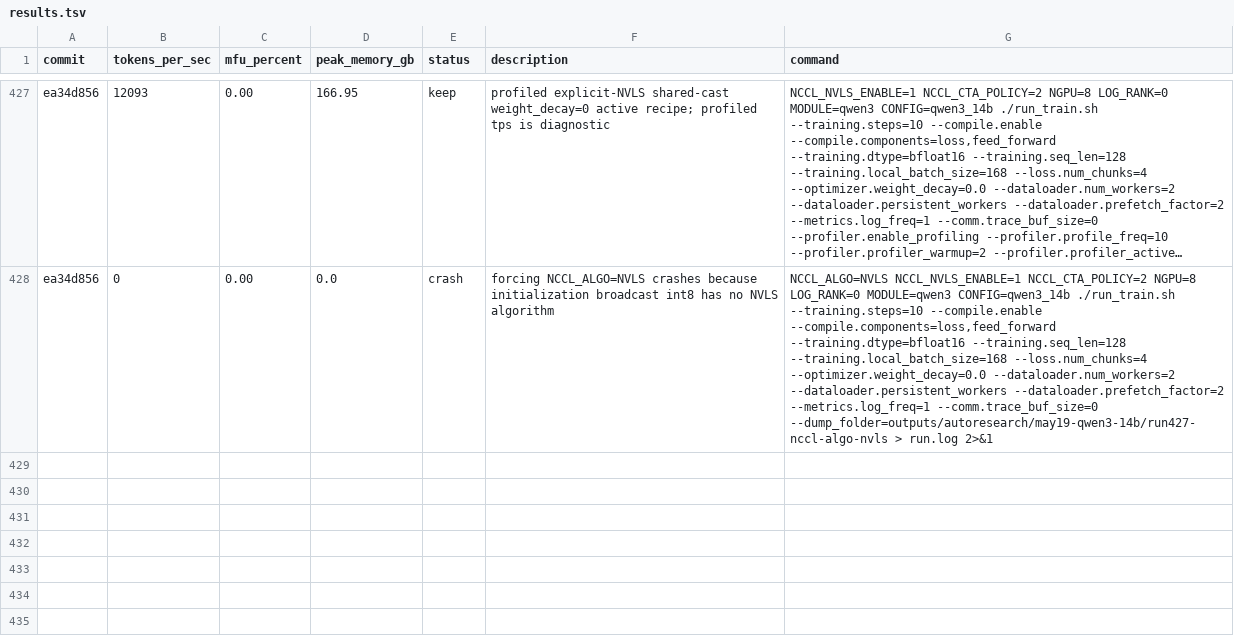
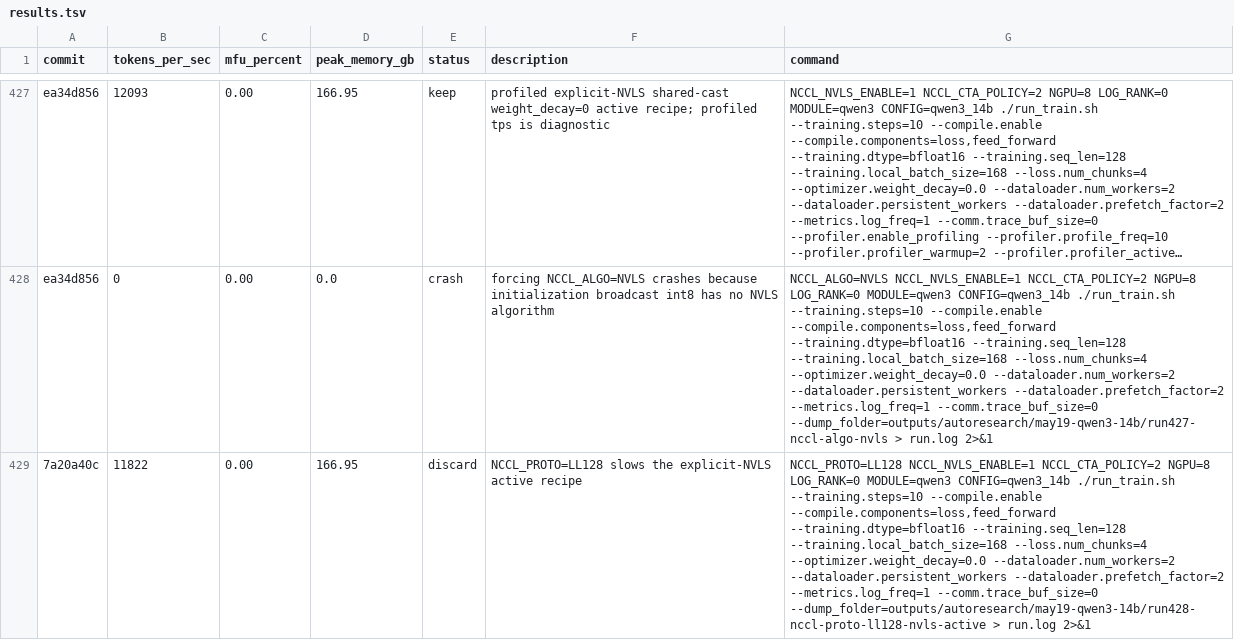
Before and after one commit to pytorch/torchtitan, a TSV file: results.tsv, drawn as a sheet; only a part is shown, gaps mark what is left out; long unchanged cells end in …; the diff names each change by its address in the sheet, - before the commit and + after, or states it on an @@ line.

Commit message:
Record LL128 protocol probe on NVLS recipe

```diff
--- a/results.tsv
+++ b/results.tsv
+row 429: 7a20a40c | 11822 | 0.00 | 166.95 | discard | NCCL_PROTO=LL128 slows the explicit-NVLS active recipe | NCCL_PROTO=LL128 NCCL_NVLS_ENABLE=1 NCCL_CTA_POLICY=2 NGPU=8 LOG_RANK=0 MODULE=qwen3 CONFIG=qwen3_14b ./run_train.sh --training.steps=10 --compile.enable --compile.components=loss,feed_forward --training.dtype=bfloat16 --training.seq_len=128 --training.local_batch_size=168 --loss.num_chunks=4 --optimizer.weight_decay=0.0 --dataloader.num_workers=2 --dataloader.persistent_workers --dataloader.prefetch_factor=2 --metrics.log_freq=1 --comm.trace_buf_size=0 --dump_folder=outputs/autoresearch/may19-qwen3-14b/run428-nccl-proto-ll128-nvls-active > run.log 2>&1
```
Also changed, not shown: 1 other file.
